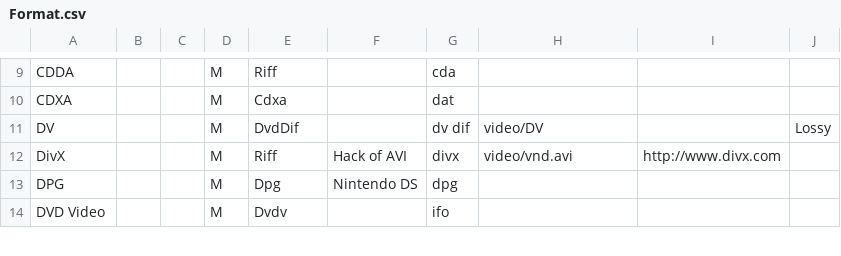
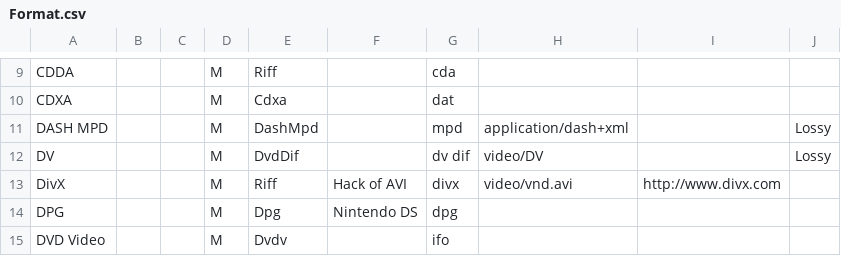
Before and after one commit to mediatest/mediatestLib, a CSV file: Source/Resource/Text/DataBase/Format.csv, drawn as a sheet; only a part is shown, gaps mark what is left out.

Commit message:
+ DASH MPD: basic support
git-svn-id: svn://svn.code.sf.net/p/mediainfo/code/MediaInfoLib/trunk@5876 45c5ae6f-87cc-4fd0-92ee-e4f023fd80da

```diff
--- a/Source/Resource/Text/DataBase/Format.csv
+++ b/Source/Resource/Text/DataBase/Format.csv
@@ -10,2 +10,3 @@ CDDA;;;M;Riff;;cda;;;
 CDXA;;;M;Cdxa;;dat;;;
+DASH MPD;;;M;DashMpd;;mpd;application/dash+xml;;Lossy
 DV;;;M;DvdDif;;dv dif;video/DV;;Lossy
```
Also changed, not shown: 26 other files.
